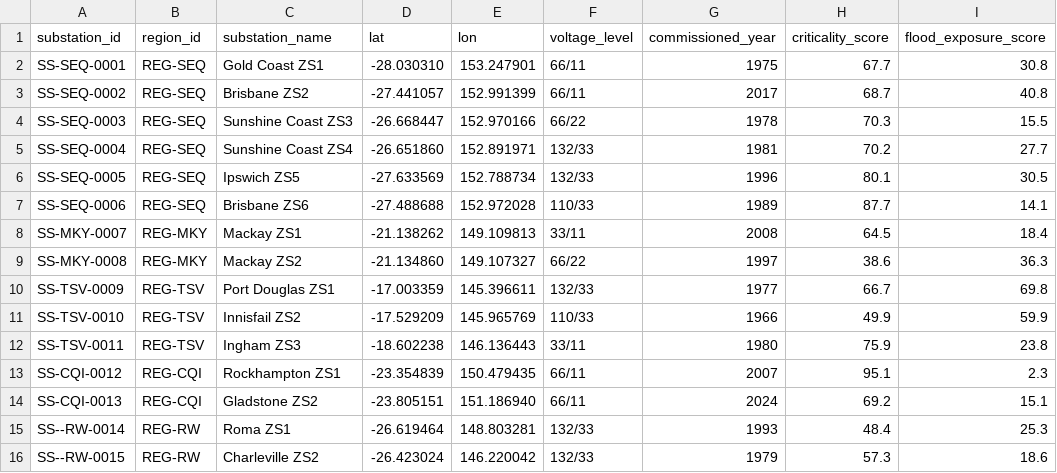
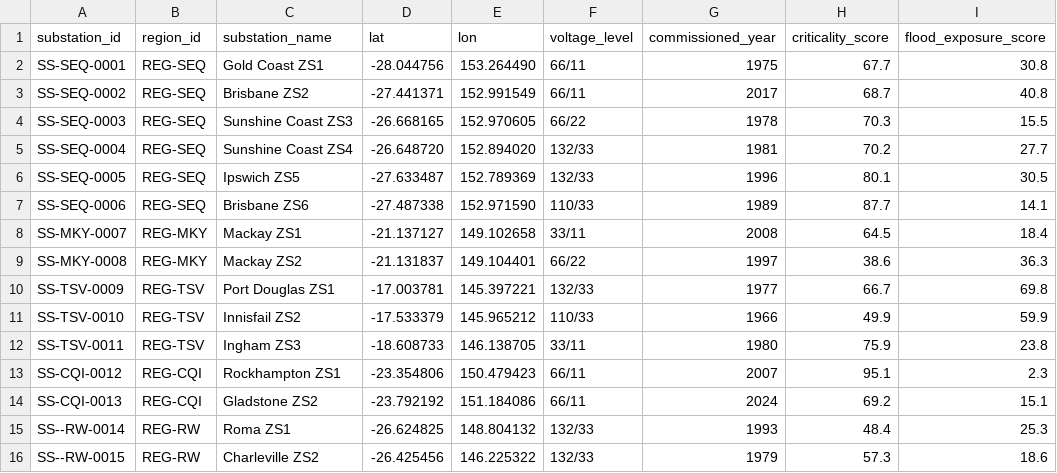
Before and after one commit to althrussell/dev-kit-demo, a CSV file: data/synthetic/substations.csv, drawn as a sheet; only a part is shown; the diff names each change by its address in the sheet, - before the commit and + after, or states it on an @@ line.

```diff
--- a/data/synthetic/substations.csv
+++ b/data/synthetic/substations.csv
-D2 (lat): -28.030310
+D2 (lat): -28.044756
-E2 (lon): 153.247901
+E2 (lon): 153.264490
-D3 (lat): -27.441057
+D3 (lat): -27.441371
-E3 (lon): 152.991399
+E3 (lon): 152.991549
-D4 (lat): -26.668447
+D4 (lat): -26.668165
-E4 (lon): 152.970166
+E4 (lon): 152.970605
-D5 (lat): -26.651860
+D5 (lat): -26.648720
-E5 (lon): 152.891971
+E5 (lon): 152.894020
-D6 (lat): -27.633569
+D6 (lat): -27.633487
-E6 (lon): 152.788734
+E6 (lon): 152.789369
-D7 (lat): -27.488688
+D7 (lat): -27.487338
-E7 (lon): 152.972028
+E7 (lon): 152.971590
-D8 (lat): -21.138262
+D8 (lat): -21.137127
-E8 (lon): 149.109813
+E8 (lon): 149.102658
-D9 (lat): -21.134860
+D9 (lat): -21.131837
-E9 (lon): 149.107327
+E9 (lon): 149.104401
-D10 (lat): -17.003359
+D10 (lat): -17.003781
-E10 (lon): 145.396611
+E10 (lon): 145.397221
-D11 (lat): -17.529209
+D11 (lat): -17.533379
-E11 (lon): 145.965769
+E11 (lon): 145.965212
-D12 (lat): -18.602238
+D12 (lat): -18.608733
-E12 (lon): 146.136443
+E12 (lon): 146.138705
-D13 (lat): -23.354839
+D13 (lat): -23.354806
-E13 (lon): 150.479435
+E13 (lon): 150.479423
-D14 (lat): -23.805151
+D14 (lat): -23.792192
-E14 (lon): 151.186940
+E14 (lon): 151.184086
-D15 (lat): -26.619464
+D15 (lat): -26.624825
-E15 (lon): 148.803281
+E15 (lon): 148.804132
-D16 (lat): -26.423024
+D16 (lat): -26.425456
-E16 (lon): 146.220042
+E16 (lon): 146.225322
```
Also changed, not shown: data/synthetic/critical_customers.csv, data/synthetic/depots.csv, 44 other files.
